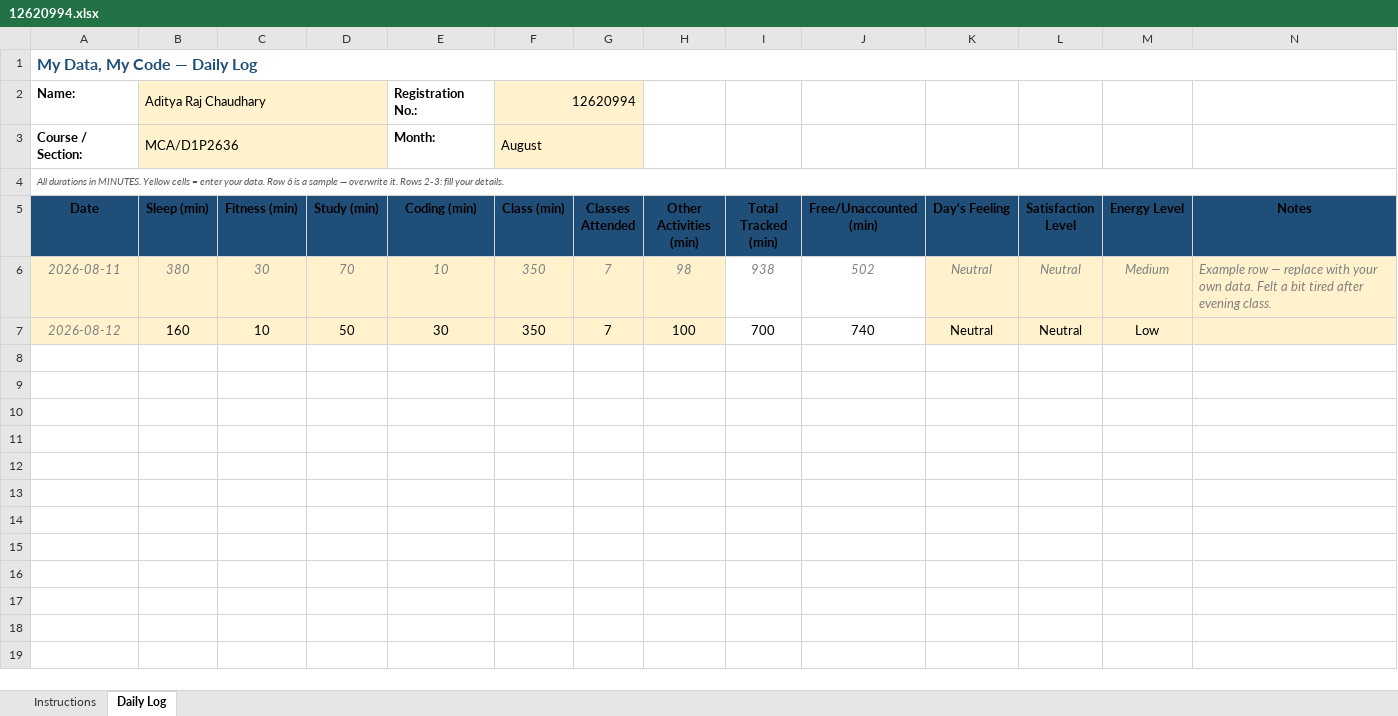
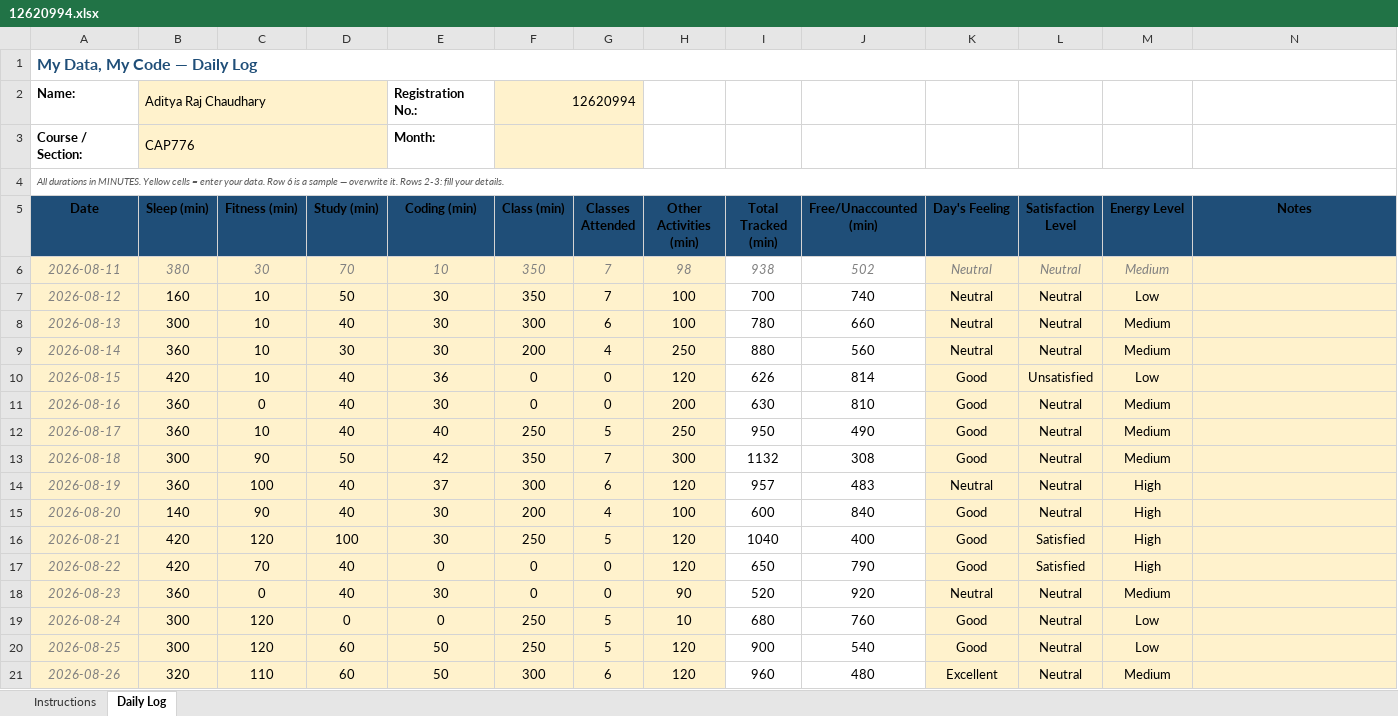
Before and after one commit to adityarchaudhary/CAP776, an Excel workbook: 12620994.xlsx, sheet Daily Log, drawn as a sheet; only a part is shown; values as stored, in another font and other column widths than the file's, no borders; conditional formats not drawn; the diff covers the shown part only; the diff names each change by its address in the sheet, - before the commit and + after, or states it on an @@ line.

Commit message:
commited

```diff
--- a/12620994.xlsx (sheet Daily Log)
+++ b/12620994.xlsx (sheet Daily Log)
-B3 (Sleep (min)): MCA/D1P2636
+B3 (Sleep (min)): CAP776
-F3 (Class (min)): August
+F3 (Class (min)): (empty)
-N6 (Notes): Example row — replace with your own data. Felt a bit tired after evening class.
+N6 (Notes): (empty)
+row 8: 2026-08-13 | 300 | 10 | 40 | 30 | 300 | 6 | 100 | 780 | 660 | Neutral | Neutral | Medium
+row 9: 2026-08-14 | 360 | 10 | 30 | 30 | 200 | 4 | 250 | 880 | 560 | Neutral | Neutral | Medium
+row 10: 2026-08-15 | 420 | 10 | 40 | 36 | 0 | 0 | 120 | 626 | 814 | Good | Unsatisfied | Low
+row 11: 2026-08-16 | 360 | 0 | 40 | 30 | 0 | 0 | 200 | 630 | 810 | Good | Neutral | Medium
+row 12: 2026-08-17 | 360 | 10 | 40 | 40 | 250 | 5 | 250 | 950 | 490 | Good | Neutral | Medium
+row 13: 2026-08-18 | 300 | 90 | 50 | 42 | 350 | 7 | 300 | 1132 | 308 | Good | Neutral | Medium
+row 14: 2026-08-19 | 360 | 100 | 40 | 37 | 300 | 6 | 120 | 957 | 483 | Neutral | Neutral | High
+row 15: 2026-08-20 | 140 | 90 | 40 | 30 | 200 | 4 | 100 | 600 | 840 | Good | Neutral | High
+row 16: 2026-08-21 | 420 | 120 | 100 | 30 | 250 | 5 | 120 | 1040 | 400 | Good | Satisfied | High
+row 17: 2026-08-22 | 420 | 70 | 40 | 0 | 0 | 0 | 120 | 650 | 790 | Good | Satisfied | High
+row 18: 2026-08-23 | 360 | 0 | 40 | 30 | 0 | 0 | 90 | 520 | 920 | Neutral | Neutral | Medium
+row 19: 2026-08-24 | 300 | 120 | 0 | 0 | 250 | 5 | 10 | 680 | 760 | Good | Neutral | Low
+row 20: 2026-08-25 | 300 | 120 | 60 | 50 | 250 | 5 | 120 | 900 | 540 | Good | Neutral | Low
+row 21: 2026-08-26 | 320 | 110 | 60 | 50 | 300 | 6 | 120 | 960 | 480 | Excellent | Neutral | Medium
```
Also changed, not shown: 25 added rows elsewhere in this sheet.
